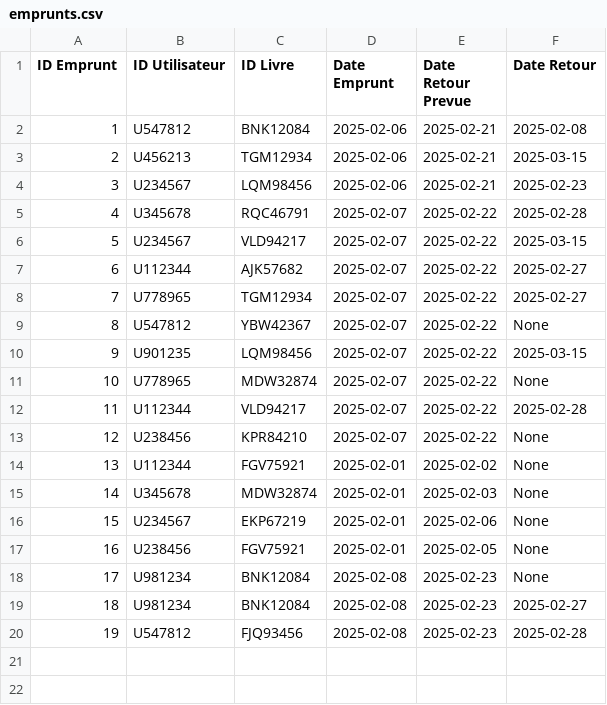
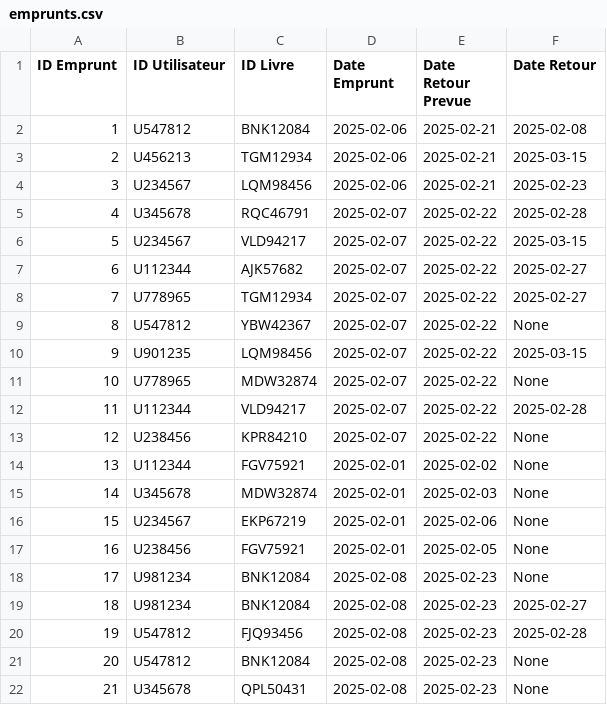
Before and after one commit to EdPatrice/gestion-bibliotheque-python, a CSV file: database/emprunts.csv, drawn as a sheet.

```diff
--- a/database/emprunts.csv
+++ b/database/emprunts.csv
@@ -20 +20,3 @@ ID Emprunt, ID Utilisateur, ID Livre, Date Emprunt, Date Retour Prevue, Date Ret
 19, U547812, FJQ93456, 2025-02-08, 2025-02-23, 2025-02-28
+20, U547812, BNK12084, 2025-02-08, 2025-02-23, None
+21, U345678, QPL50431, 2025-02-08, 2025-02-23, None
```
Also changed, not shown: 5 other files.
